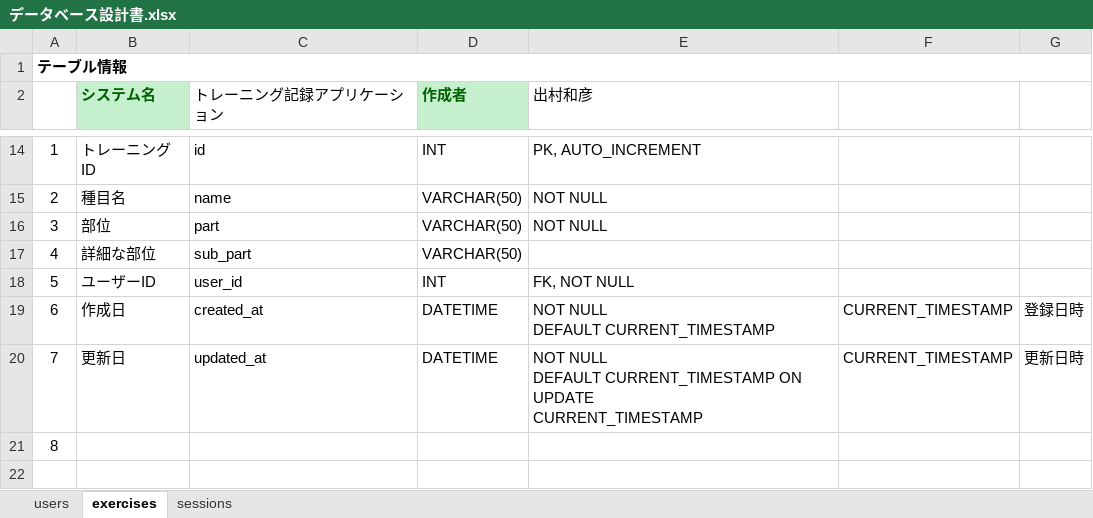
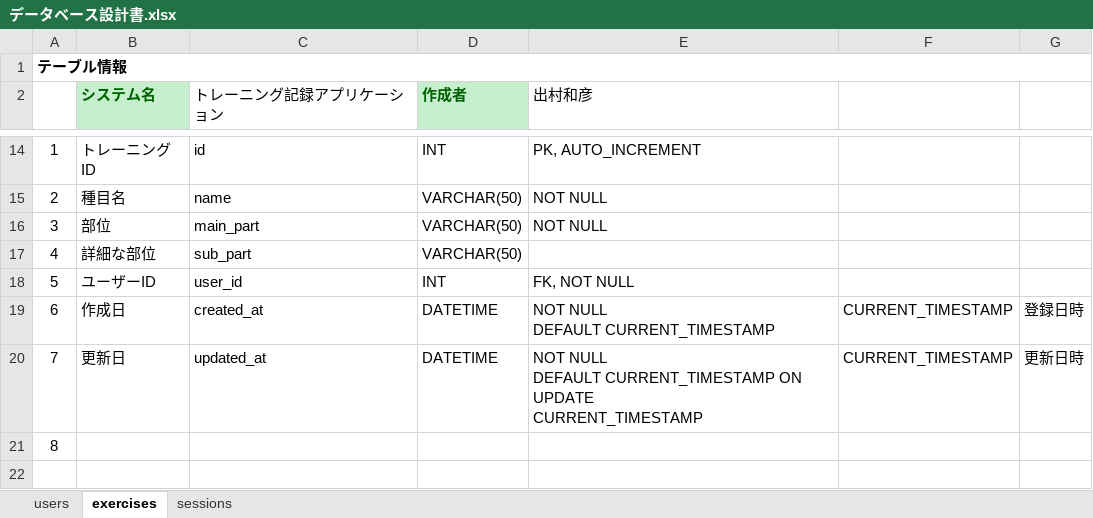
Before and after one commit to KAZ5298/TrainingRecordApp, an Excel workbook: ドキュメント/02 詳細設計/データベース設計書.xlsx, sheet exercises, drawn as a sheet; only a part is shown, gaps mark what is left out; values as stored, in another font and other column widths than the file's, no borders; the diff names each change by its address in the sheet, - before the commit and + after, or states it on an @@ line.

```diff
--- a/ドキュメント/02 詳細設計/データベース設計書.xlsx (sheet exercises)
+++ b/ドキュメント/02 詳細設計/データベース設計書.xlsx (sheet exercises)
-C16 (トレーニング記録アプリケーション): part
+C16 (トレーニング記録アプリケーション): main_part
```
Also changed, not shown: ドキュメント/02 詳細設計/画面設計書.xlsx, 1 other file.
